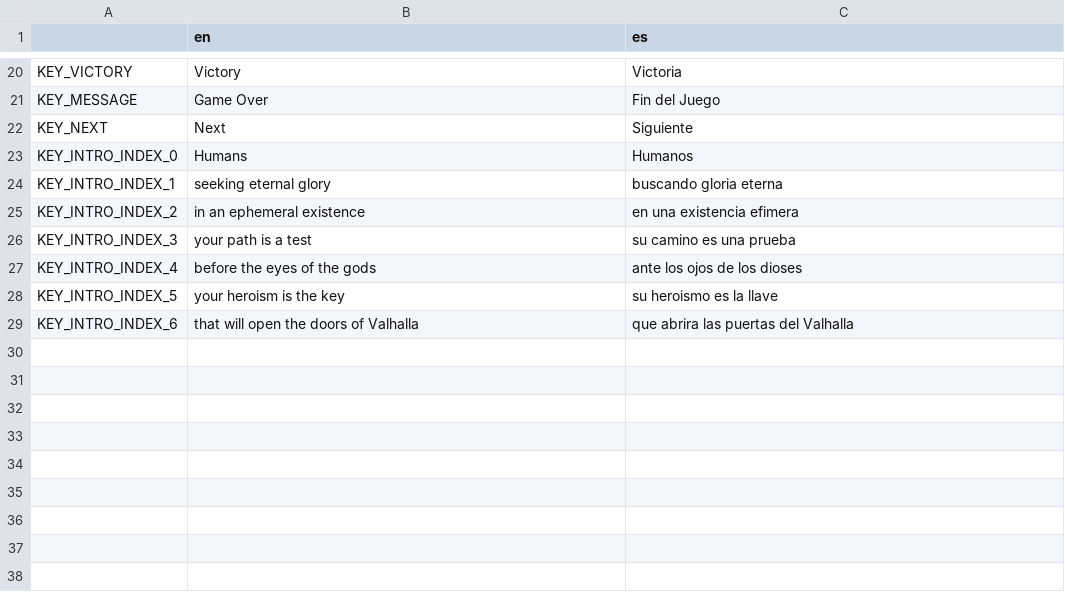
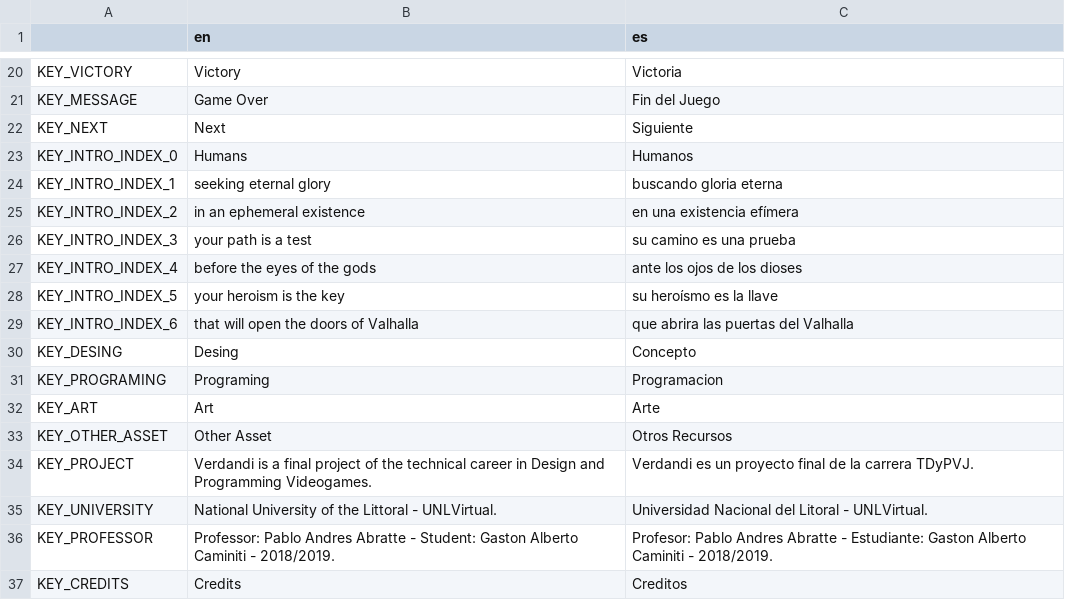
Before and after one commit to gastoncaminiti/Verdandi, a CSV file: Codigo/Verdandi/localization/translation/Interfaces.csv, drawn as a sheet; only a part is shown, gaps mark what is left out; the diff names each change by its address in the sheet, - before the commit and + after, or states it on an @@ line.

Commit message:
- Código: Escena de Creditos. - Documentaciòn: Sprint 28. - Recursos: Logo Chatora Creditos

```diff
--- a/Codigo/Verdandi/localization/translation/Interfaces.csv
+++ b/Codigo/Verdandi/localization/translation/Interfaces.csv
-C25 (es): en una existencia efimera
+C25 (es): en una existencia efímera
-C28 (es): su heroismo es la llave
+C28 (es): su heroísmo es la llave
+row 30: KEY_DESING | Desing | Concepto
+row 31: KEY_PROGRAMING | Programing | Programacion
+row 32: KEY_ART | Art | Arte
+row 33: KEY_OTHER_ASSET | Other Asset | Otros Recursos
+row 34: KEY_PROJECT | Verdandi is a final project of the technical career in Design and Programming Videogames. | Verdandi es un proyecto final de la carrera TDyPVJ.
+row 35: KEY_UNIVERSITY | National University of the Littoral - UNLVirtual. | Universidad Nacional del Litoral - UNLVirtual.
+row 36: KEY_PROFESSOR | Professor: Pablo Andres Abratte - Student: Gaston Alberto Caminiti - 2018/2019. | Profesor: Pablo Andres Abratte - Estudiante: Gaston Alberto Caminiti - 2018/2019.
+row 37: KEY_CREDITS | Credits | Creditos
```
Also changed, not shown: 49 other files.
